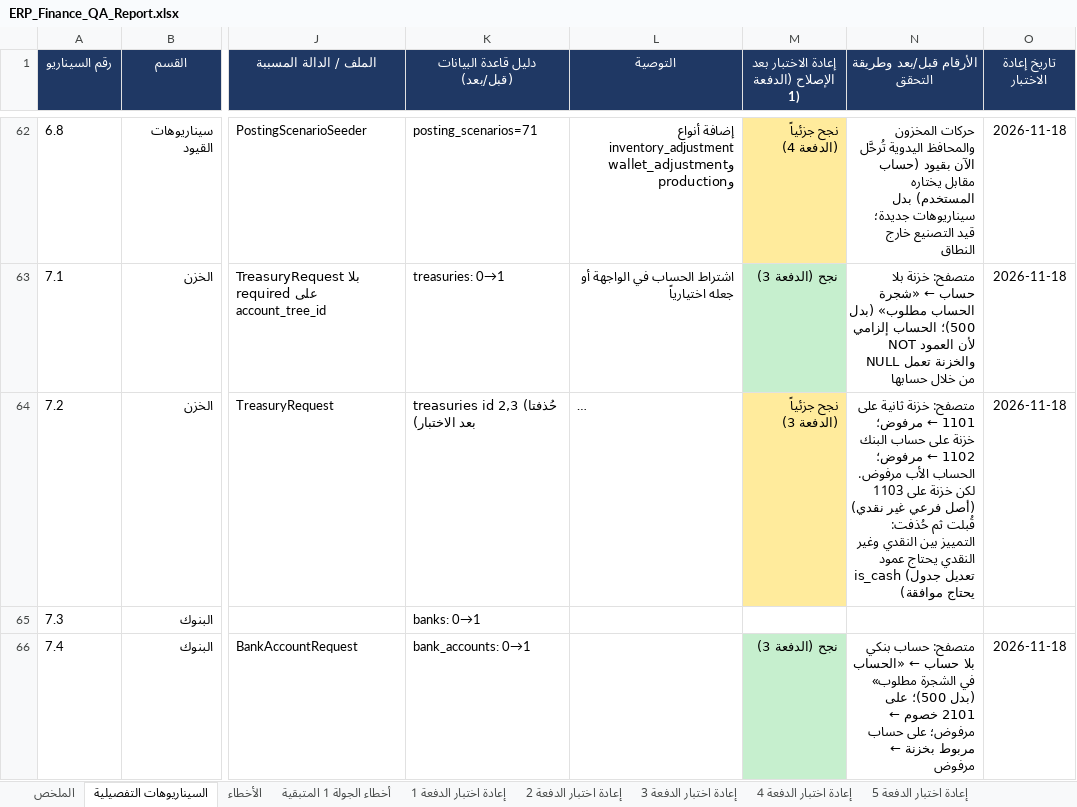
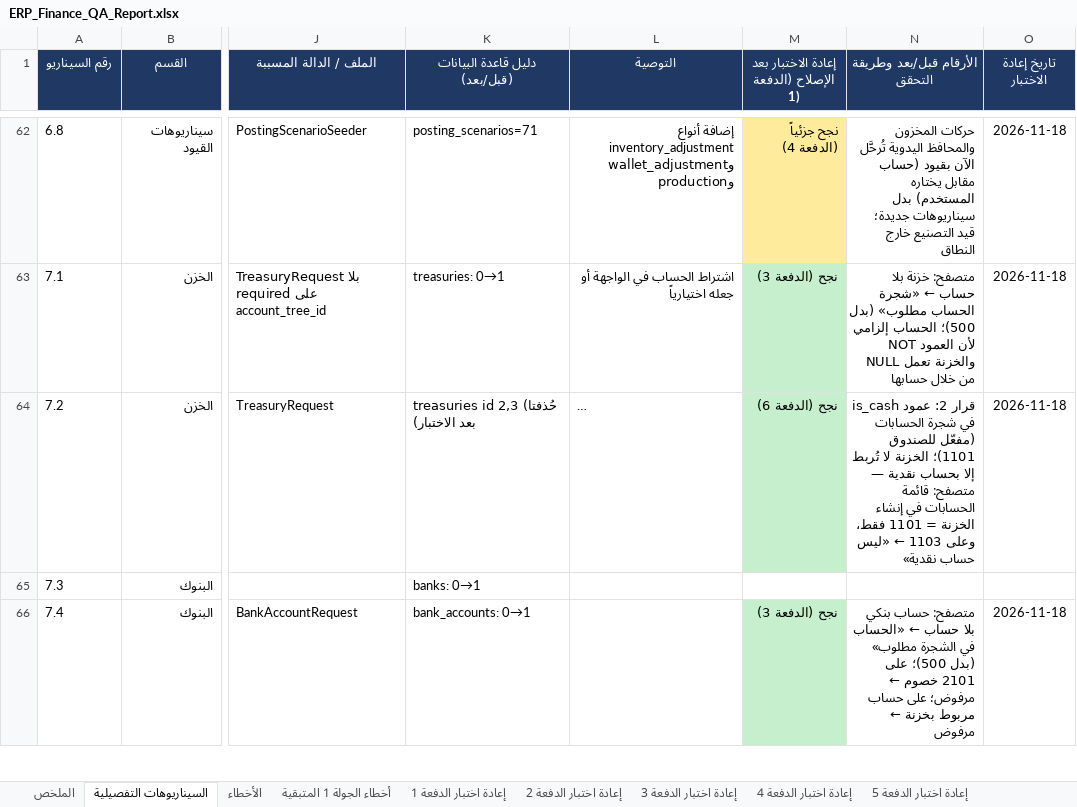
Before and after one commit to TarekMandour/erp, an Excel workbook: docs/qa/ERP_Finance_QA_Report.xlsx, sheet السيناريوهات التفصيلية, drawn as a sheet; only a part is shown, gaps mark what is left out; long unchanged cells end in …; values as stored, in another font and other column widths than the file's, no borders; the diff covers the shown part only; the diff names each change by its address in the sheet, - before the commit and + after, or states it on an @@ line.

```diff
--- a/docs/qa/ERP_Finance_QA_Report.xlsx (sheet السيناريوهات التفصيلية)
+++ b/docs/qa/ERP_Finance_QA_Report.xlsx (sheet السيناريوهات التفصيلية)
-M64: نجح جزئياً (الدفعة 3)
+M64: نجح (الدفعة 6)
-M64 fill: #FFEB9C
+M64 fill: #C6EFCE
-N64 (الأرقام قبل/بعد وطريقة التحقق): متصفح: خزنة ثانية على 1101 ← مرفوض؛ خزنة على حساب البنك 1102 ← مرفوض؛ الحساب الأب مرفوض. لكن خزنة على 1103 (أصل فرعي غير نقدي) قُبلت ثم حُذفت: التمييز بين النقدي وغير النقدي يحتاج عمود is_cash (تعديل جدول يحتاج موافقة)
+N64 (الأرقام قبل/بعد وطريقة التحقق): قرار 2: عمود is_cash في شجرة الحسابات (مفعّل للصندوق 1101)؛ الخزنة لا تُربط إلا بحساب نقدية — متصفح: قائمة الحسابات في إنشاء الخزنة = 1101 فقط، وعلى 1103 ← «ليس حساب نقدية»
```
Also changed, not shown: 21 added rows elsewhere in this sheet, sheet الأخطاء, sheet الملخص, sheet أخطاء الجولة 1 المتبقية, other sheet tabs, 33 other files.
